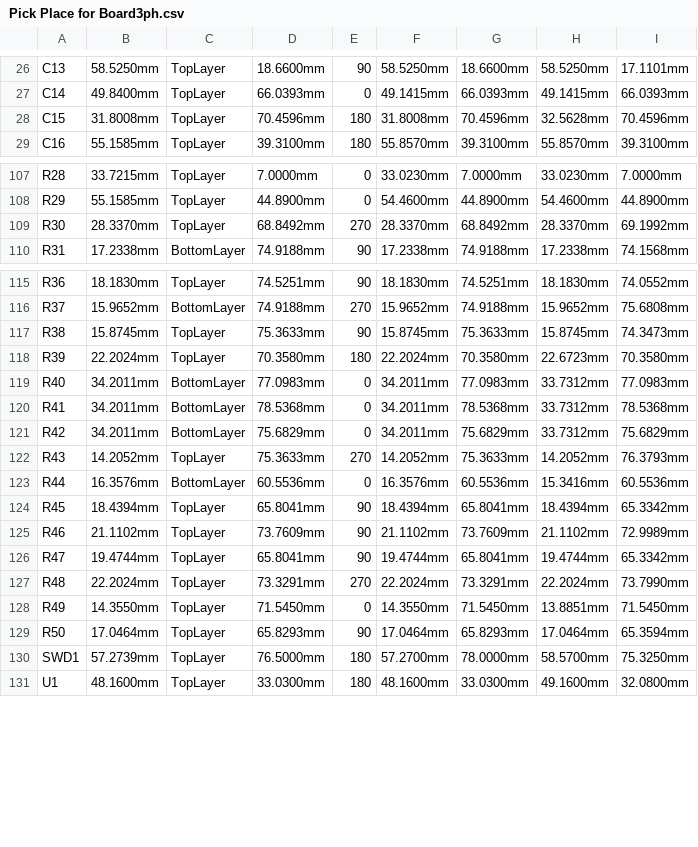
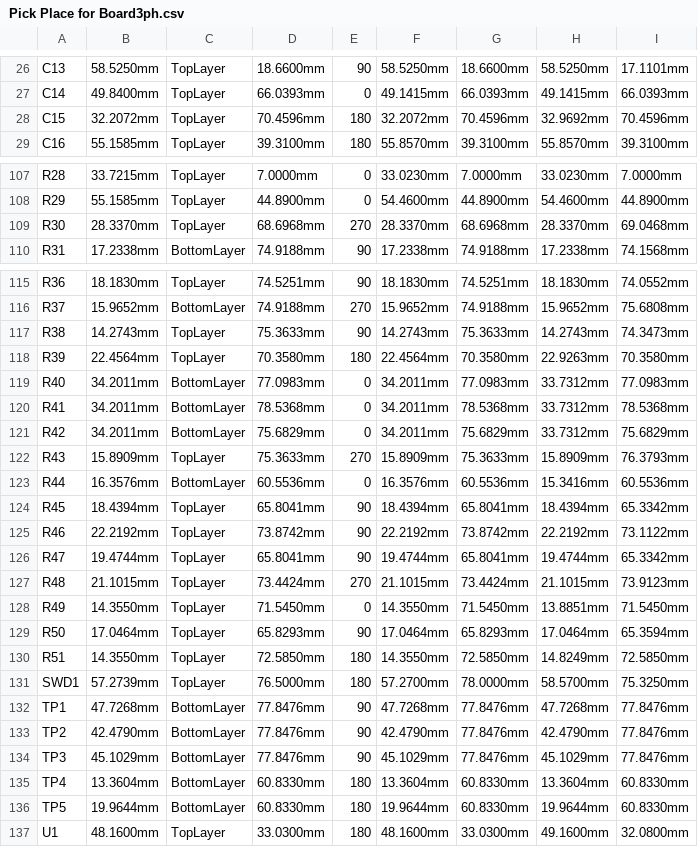
Before and after one commit to eSpark-Consulting-Group/issamsmaali-powerbackupcircuit, a CSV file: Design Files/Design-v2.1.1/PowerBackup-v2.1.1/Delievrables/Pick_N_Place/Pick Place for Board3ph.csv, drawn as a sheet; only a part is shown, gaps mark what is left out; the diff covers the shown part only.

```diff
--- a/Design Files/Design-v2.1.1/PowerBackup-v2.1.1/Delievrables/Pick_N_Place/Pick Place for Board3ph.csv
+++ b/Design Files/Design-v2.1.1/PowerBackup-v2.1.1/Delievrables/Pick_N_Place/Pick Place for Board3ph.csv
@@ -28 +28 @@ C14,49.8400mm,TopLayer,66.0393mm,0,49.1415mm,66.0393mm,49.1415mm,66.0393mm
-C15,31.8008mm,TopLayer,70.4596mm,180,31.8008mm,70.4596mm,32.5628mm,70.4596mm
+"C15","32.2072mm","TopLayer","70.4596mm","180","32.2072mm","70.4596mm","32.9692mm","70.4596mm"
@@ -109 +109 @@ R29,55.1585mm,TopLayer,44.8900mm,0,54.4600mm,44.8900mm,54.4600mm,44.8900mm
-R30,28.3370mm,TopLayer,68.8492mm,270,28.3370mm,68.8492mm,28.3370mm,69.1992mm
+"R30","28.3370mm","TopLayer","68.6968mm","270","28.3370mm","68.6968mm","28.3370mm","69.0468mm"
@@ -117,2 +117,2 @@ R37,15.9652mm,BottomLayer,74.9188mm,270,15.9652mm,74.9188mm,15.9652mm,75.6808mm
-R38,15.8745mm,TopLayer,75.3633mm,90,15.8745mm,75.3633mm,15.8745mm,74.3473mm
-R39,22.2024mm,TopLayer,70.3580mm,180,22.2024mm,70.3580mm,22.6723mm,70.3580mm
+"R38","14.2743mm","TopLayer","75.3633mm","90","14.2743mm","75.3633mm","14.2743mm","74.3473mm"
+"R39","22.4564mm","TopLayer","70.3580mm","180","22.4564mm","70.3580mm","22.9263mm","70.3580mm"
@@ -122 +122 @@ R42,34.2011mm,BottomLayer,75.6829mm,0,34.2011mm,75.6829mm,33.7312mm,75.6829mm
-R43,14.2052mm,TopLayer,75.3633mm,270,14.2052mm,75.3633mm,14.2052mm,76.3793mm
+"R43","15.8909mm","TopLayer","75.3633mm","270","15.8909mm","75.3633mm","15.8909mm","76.3793mm"
@@ -125 +125 @@ R45,18.4394mm,TopLayer,65.8041mm,90,18.4394mm,65.8041mm,18.4394mm,65.3342mm
-R46,21.1102mm,TopLayer,73.7609mm,90,21.1102mm,73.7609mm,21.1102mm,72.9989mm
+"R46","22.2192mm","TopLayer","73.8742mm","90","22.2192mm","73.8742mm","22.2192mm","73.1122mm"
@@ -127 +127 @@ R47,19.4744mm,TopLayer,65.8041mm,90,19.4744mm,65.8041mm,19.4744mm,65.3342mm
-R48,22.2024mm,TopLayer,73.3291mm,270,22.2024mm,73.3291mm,22.2024mm,73.7990mm
+"R48","21.1015mm","TopLayer","73.4424mm","270","21.1015mm","73.4424mm","21.1015mm","73.9123mm"
@@ -129,0 +130 @@ R50,17.0464mm,TopLayer,65.8293mm,90,17.0464mm,65.8293mm,17.0464mm,65.3594mm
+"R51","14.3550mm","TopLayer","72.5850mm","180","14.3550mm","72.5850mm","14.8249mm","72.5850mm"
@@ -130,0 +132,5 @@ SWD1,57.2739mm,TopLayer,76.5000mm,180,57.2700mm,78.0000mm,58.5700mm,75.3250mm
+"TP1","47.7268mm","BottomLayer","77.8476mm","90","47.7268mm","77.8476mm","47.7268mm","77.8476mm"
+"TP2","42.4790mm","BottomLayer","77.8476mm","90","42.4790mm","77.8476mm","42.4790mm","77.8476mm"
+"TP3","45.1029mm","BottomLayer","77.8476mm","90","45.1029mm","77.8476mm","45.1029mm","77.8476mm"
+"TP4","13.3604mm","BottomLayer","60.8330mm","180","13.3604mm","60.8330mm","13.3604mm","60.8330mm"
+"TP5","19.9644mm","BottomLayer","60.8330mm","180","19.9644mm","60.8330mm","19.9644mm","60.8330mm"
```
Also changed, not shown: 48 edited cells elsewhere in this file, Design Files/Design-v2.1.1/PowerBackup-v2.1.1/Delievrables/Pick_N_Place/Centroid.csv, 56 other files.
